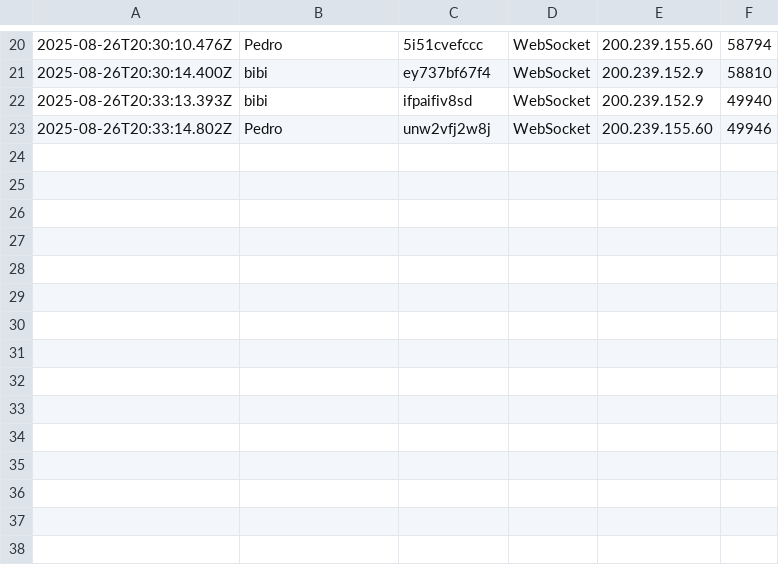
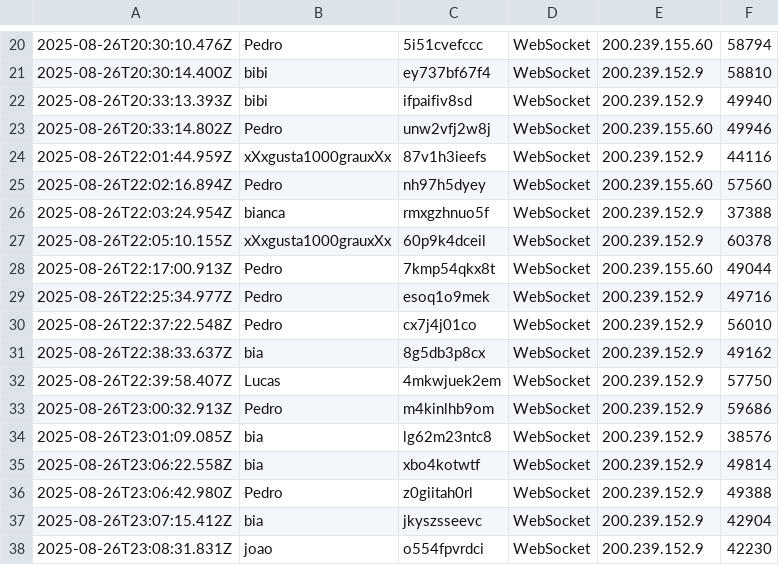
Before and after one commit to PHdaCruzSantos/TP-RedesDeComputadores-Gartic, a CSV file: logs/user_registry.csv, drawn as a sheet; only a part is shown, gaps mark what is left out.

```diff
--- a/logs/user_registry.csv
+++ b/logs/user_registry.csv
@@ -23 +23,16 @@
 2025-08-26T20:33:14.802Z,Pedro,unw2vfj2w8j,WebSocket,200.239.155.60,49946
+2025-08-26T22:01:44.959Z,xXxgusta1000grauxXx,87v1h3ieefs,WebSocket,200.239.152.9,44116
+2025-08-26T22:02:16.894Z,Pedro,nh97h5dyey,WebSocket,200.239.155.60,57560
+2025-08-26T22:03:24.954Z,bianca,rmxgzhnuo5f,WebSocket,200.239.152.9,37388
+2025-08-26T22:05:10.155Z,xXxgusta1000grauxXx,60p9k4dceil,WebSocket,200.239.152.9,60378
+2025-08-26T22:17:00.913Z,Pedro,7kmp54qkx8t,WebSocket,200.239.155.60,49044
+2025-08-26T22:25:34.977Z,Pedro,esoq1o9mek,WebSocket,200.239.152.9,49716
+2025-08-26T22:37:22.548Z,Pedro,cx7j4j01co,WebSocket,200.239.152.9,56010
+2025-08-26T22:38:33.637Z,bia,8g5db3p8cx,WebSocket,200.239.152.9,49162
+2025-08-26T22:39:58.407Z,Lucas,4mkwjuek2em,WebSocket,200.239.152.9,57750
+2025-08-26T23:00:32.913Z,Pedro,m4kinlhb9om,WebSocket,200.239.152.9,59686
+2025-08-26T23:01:09.085Z,bia,lg62m23ntc8,WebSocket,200.239.152.9,38576
+2025-08-26T23:06:22.558Z,bia,xbo4kotwtf,WebSocket,200.239.152.9,49814
+2025-08-26T23:06:42.980Z,Pedro,z0giitah0rl,WebSocket,200.239.152.9,49388
+2025-08-26T23:07:15.412Z,bia,jkyszsseevc,WebSocket,200.239.152.9,42904
+2025-08-26T23:08:31.831Z,joao,o554fpvrdci,WebSocket,200.239.152.9,42230
```
Also changed, not shown: 5 other files.
